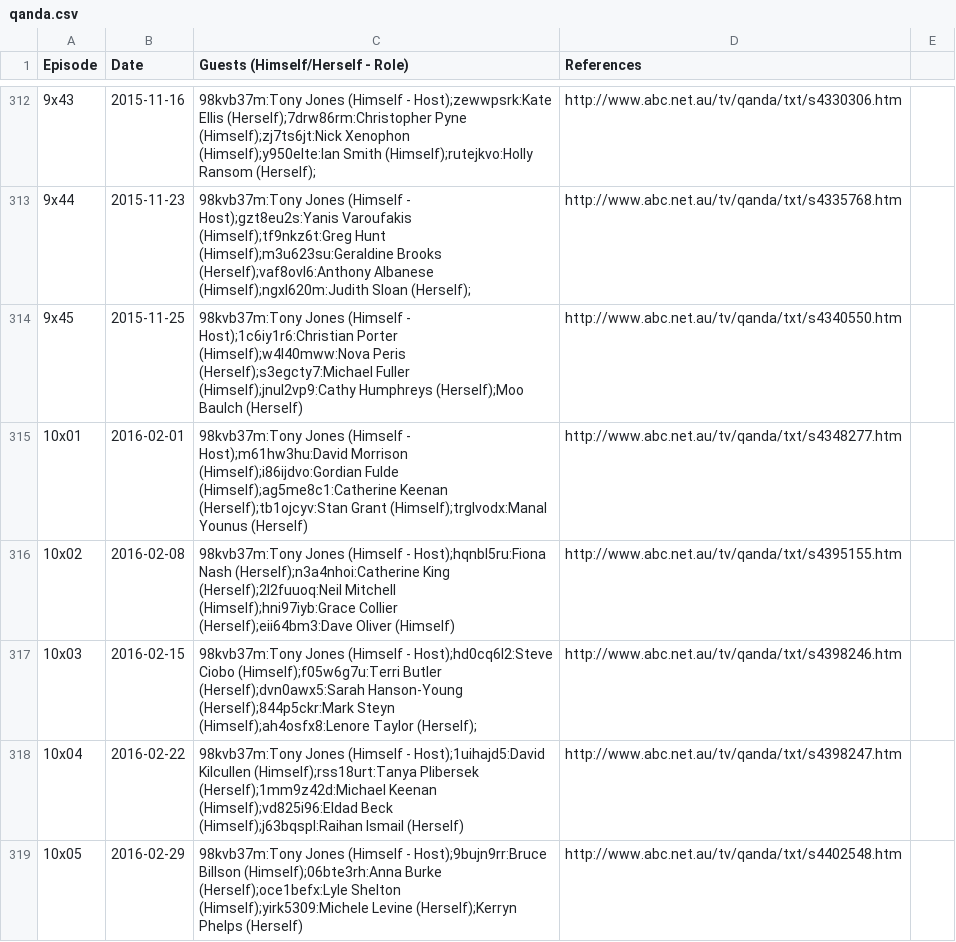
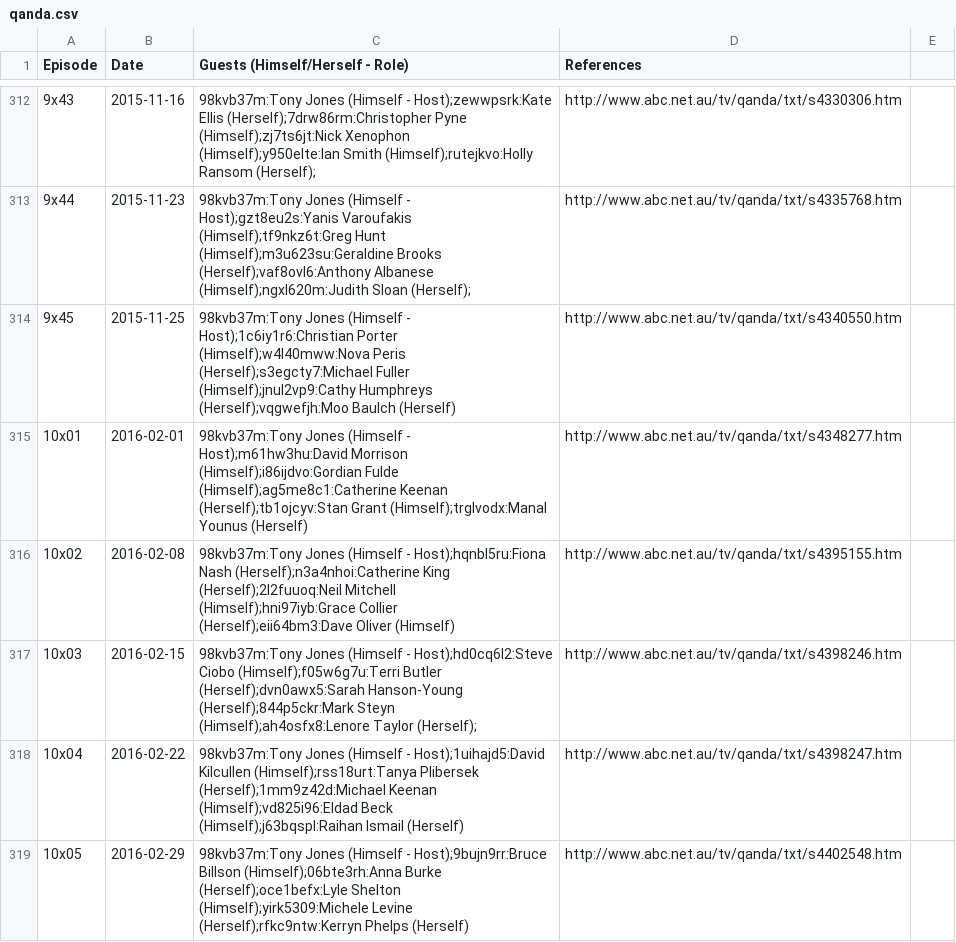
Before and after one commit to slowe/panelshows, a CSV file: data/qanda.csv, drawn as a sheet; only a part is shown, gaps mark what is left out.

```diff
--- a/data/qanda.csv
+++ b/data/qanda.csv
@@ -313,3 +313,3 @@ Episode,Date,Guests (Himself/Herself - Role),References
 9x44,2015-11-23,98kvb37m:Tony Jones (Himself - Host);gzt8eu2s:Yanis Varoufakis (Himself);tf9nkz6t:Greg Hunt (Himself);m3u623su:Geraldine Brooks (Herself);vaf8ovl6:Anthony Albanese (Himself);ngxl620m:Judith Sloan (Herself);,http://www.abc.net.au/tv/qanda/txt/s4335768.htm
-9x45,2015-11-25,98kvb37m:Tony Jones (Himself - Host);1c6iy1r6:Christian Porter (Himself);w4l40mww:Nova Peris (Herself);s3egcty7:Michael Fuller (Himself);jnul2vp9:Cathy Humphreys (Herself);Moo Baulch (Herself),http://www.abc.net.au/tv/qanda/txt/s4340550.htm
+9x45,2015-11-25,98kvb37m:Tony Jones (Himself - Host);1c6iy1r6:Christian Porter (Himself);w4l40mww:Nova Peris (Herself);s3egcty7:Michael Fuller (Himself);jnul2vp9:Cathy Humphreys (Herself);vqgwefjh:Moo Baulch (Herself),http://www.abc.net.au/tv/qanda/txt/s4340550.htm
 10x01,2016-02-01,98kvb37m:Tony Jones (Himself - Host);m61hw3hu:David Morrison (Himself);i86ijdvo:Gordian Fulde (Himself);ag5me8c1:Catherine Keenan (Herself);tb1ojcyv:Stan Grant (Himself);trglvodx:Manal Younus (Herself),http://www.abc.net.au/tv/qanda/txt/s4348277.htm
@@ -318,2 +318,2 @@ Episode,Date,Guests (Himself/Herself - Role),References
 10x04,2016-02-22,98kvb37m:Tony Jones (Himself - Host);1uihajd5:David Kilcullen (Himself);rss18urt:Tanya Plibersek (Herself);1mm9z42d:Michael Keenan (Himself);vd825i96:Eldad Beck (Himself);j63bqspl:Raihan Ismail (Herself),http://www.abc.net.au/tv/qanda/txt/s4398247.htm
-10x05,2016-02-29,98kvb37m:Tony Jones (Himself - Host);9bujn9rr:Bruce Billson (Himself);06bte3rh:Anna Burke (Herself);oce1befx:Lyle Shelton (Himself);yirk5309:Michele Levine (Herself);Kerryn Phelps (Herself),http://www.abc.net.au/tv/qanda/txt/s4402548.htm
+10x05,2016-02-29,98kvb37m:Tony Jones (Himself - Host);9bujn9rr:Bruce Billson (Himself);06bte3rh:Anna Burke (Herself);oce1befx:Lyle Shelton (Himself);yirk5309:Michele Levine (Herself);rfkc9ntw:Kerryn Phelps (Herself),http://www.abc.net.au/tv/qanda/txt/s4402548.htm
```
Also changed, not shown: 3 other files.
